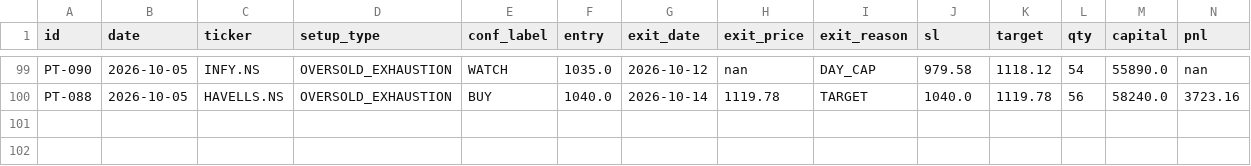
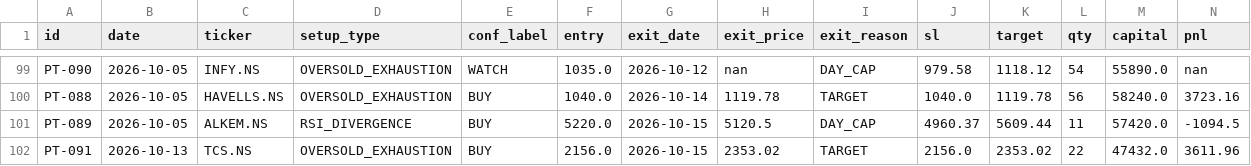
Before and after one commit to saisravanpalvaye/trading-bot-v2, a CSV file: trade_log.csv, drawn as a sheet; only a part is shown, gaps mark what is left out; rows hold the shown columns only; the diff names each change by its address in the sheet, - before the commit and + after, or states it on an @@ line.

```diff
--- a/trade_log.csv
+++ b/trade_log.csv
+row 101: PT-089 | 2026-10-05 | ALKEM.NS | RSI_DIVERGENCE | BUY | 5220.0 | 2026-10-15 | 5120.5 | DAY_CAP | 4960.37 | 5609.44 | 11 | 57420.0 | -1094.5
+row 102: PT-091 | 2026-10-13 | TCS.NS | OVERSOLD_EXHAUSTION | BUY | 2156.0 | 2026-10-15 | 2353.02 | TARGET | 2156.0 | 2353.02 | 22 | 47432.0 | 3611.96
```
Also changed, not shown: paper_trades.csv.
